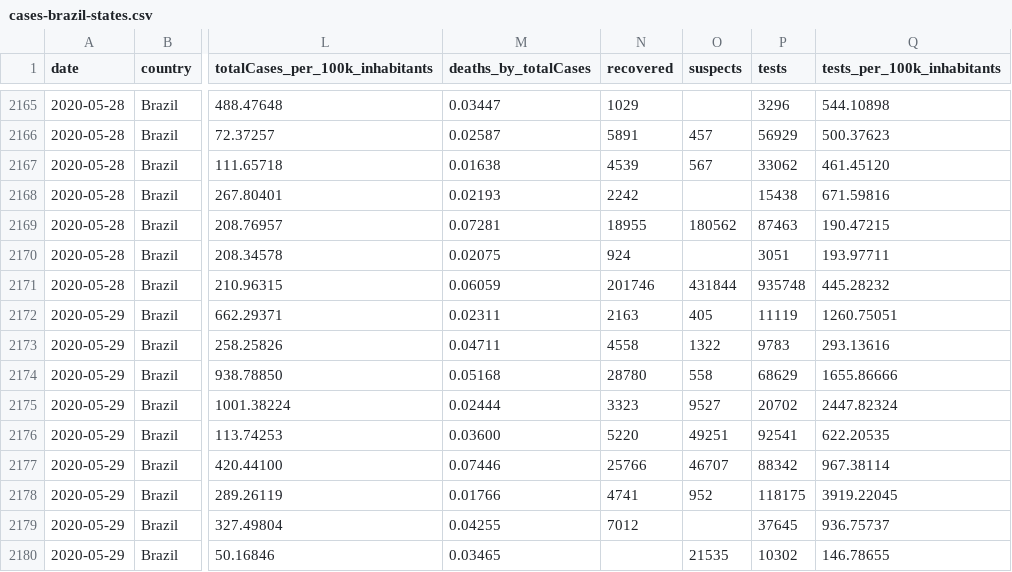
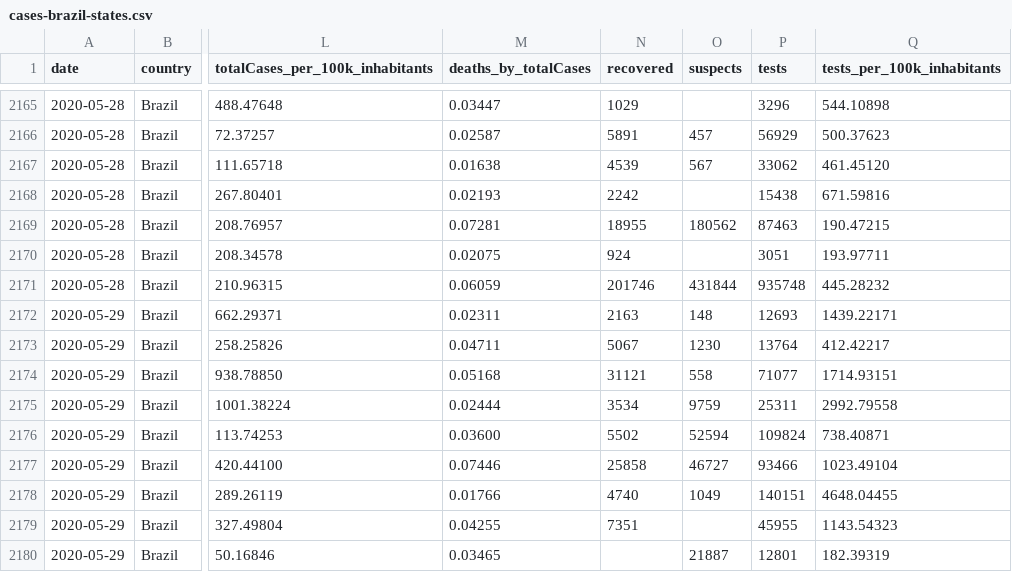
Before and after one commit to vdilego/covid19br, a CSV file: cases-brazil-states.csv, drawn as a sheet; only a part is shown, gaps mark what is left out; the diff covers the shown part only; the diff names each change by its address in the sheet, - before the commit and + after, or states it on an @@ line.

```diff
--- a/cases-brazil-states.csv
+++ b/cases-brazil-states.csv
-O2172 (suspects): 405
+O2172 (suspects): 148
-P2172 (tests): 11119
+P2172 (tests): 12693
-Q2172 (tests_per_100k_inhabitants): 1260.75051
+Q2172 (tests_per_100k_inhabitants): 1439.22171
-N2173 (recovered): 4558
+N2173 (recovered): 5067
-O2173 (suspects): 1322
+O2173 (suspects): 1230
-P2173 (tests): 9783
+P2173 (tests): 13764
-Q2173 (tests_per_100k_inhabitants): 293.13616
+Q2173 (tests_per_100k_inhabitants): 412.42217
-N2174 (recovered): 28780
+N2174 (recovered): 31121
-P2174 (tests): 68629
+P2174 (tests): 71077
-Q2174 (tests_per_100k_inhabitants): 1655.86666
+Q2174 (tests_per_100k_inhabitants): 1714.93151
-N2175 (recovered): 3323
+N2175 (recovered): 3534
-O2175 (suspects): 9527
+O2175 (suspects): 9759
-P2175 (tests): 20702
+P2175 (tests): 25311
-Q2175 (tests_per_100k_inhabitants): 2447.82324
+Q2175 (tests_per_100k_inhabitants): 2992.79558
-N2176 (recovered): 5220
+N2176 (recovered): 5502
-O2176 (suspects): 49251
+O2176 (suspects): 52594
-P2176 (tests): 92541
+P2176 (tests): 109824
-Q2176 (tests_per_100k_inhabitants): 622.20535
+Q2176 (tests_per_100k_inhabitants): 738.40871
-N2177 (recovered): 25766
+N2177 (recovered): 25858
-O2177 (suspects): 46707
+O2177 (suspects): 46727
-P2177 (tests): 88342
+P2177 (tests): 93466
-Q2177 (tests_per_100k_inhabitants): 967.38114
+Q2177 (tests_per_100k_inhabitants): 1023.49104
-N2178 (recovered): 4741
+N2178 (recovered): 4740
-O2178 (suspects): 952
+O2178 (suspects): 1049
-P2178 (tests): 118175
+P2178 (tests): 140151
-Q2178 (tests_per_100k_inhabitants): 3919.22045
+Q2178 (tests_per_100k_inhabitants): 4648.04455
-N2179 (recovered): 7012
+N2179 (recovered): 7351
-P2179 (tests): 37645
+P2179 (tests): 45955
-Q2179 (tests_per_100k_inhabitants): 936.75737
+Q2179 (tests_per_100k_inhabitants): 1143.54323
-O2180 (suspects): 21535
+O2180 (suspects): 21887
-P2180 (tests): 10302
+P2180 (tests): 12801
-Q2180 (tests_per_100k_inhabitants): 146.78655
+Q2180 (tests_per_100k_inhabitants): 182.39319
```
Also changed, not shown: 67 edited cells elsewhere in this file, _tests_meta.csv, cases-brazil-cities.csv, 5 other files.
